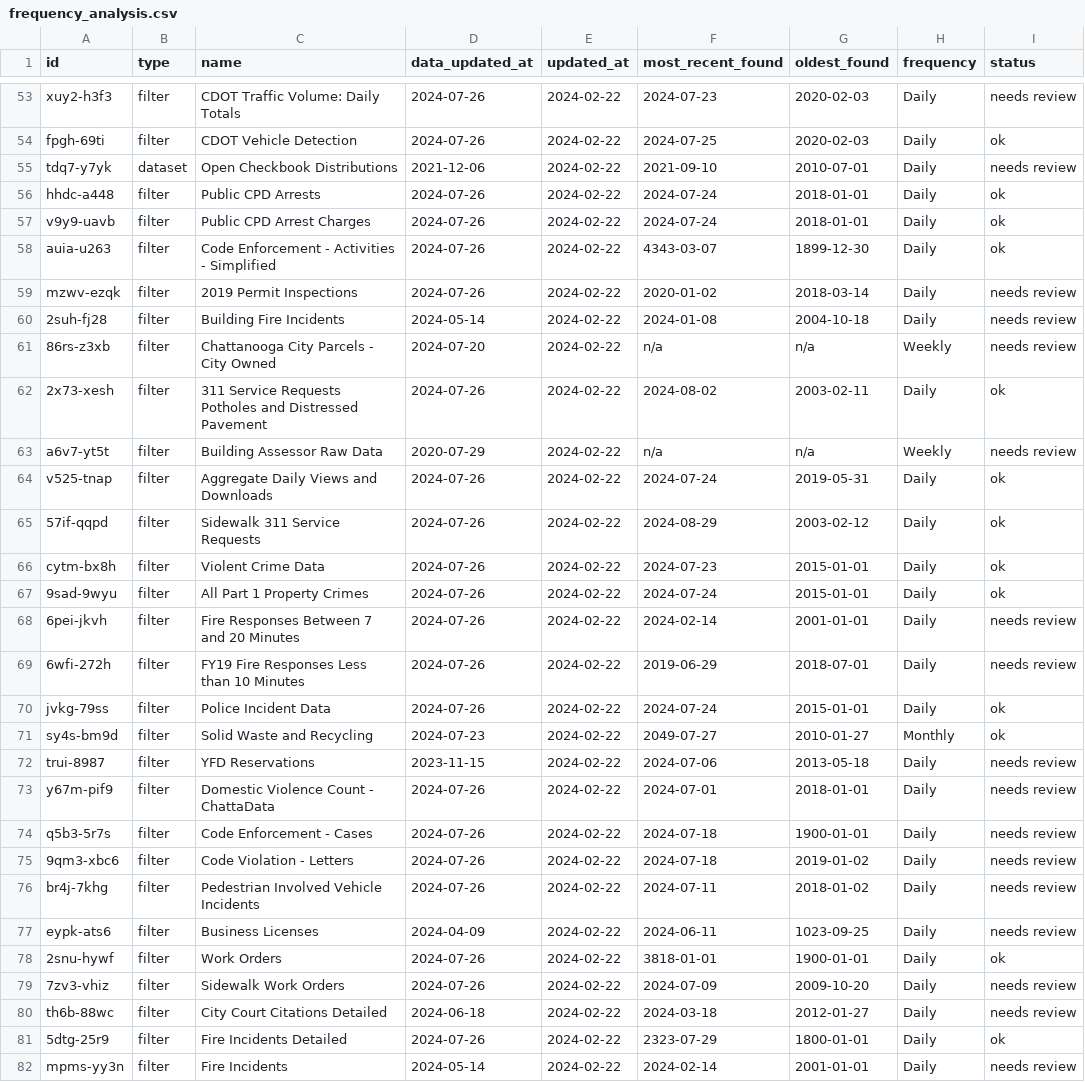
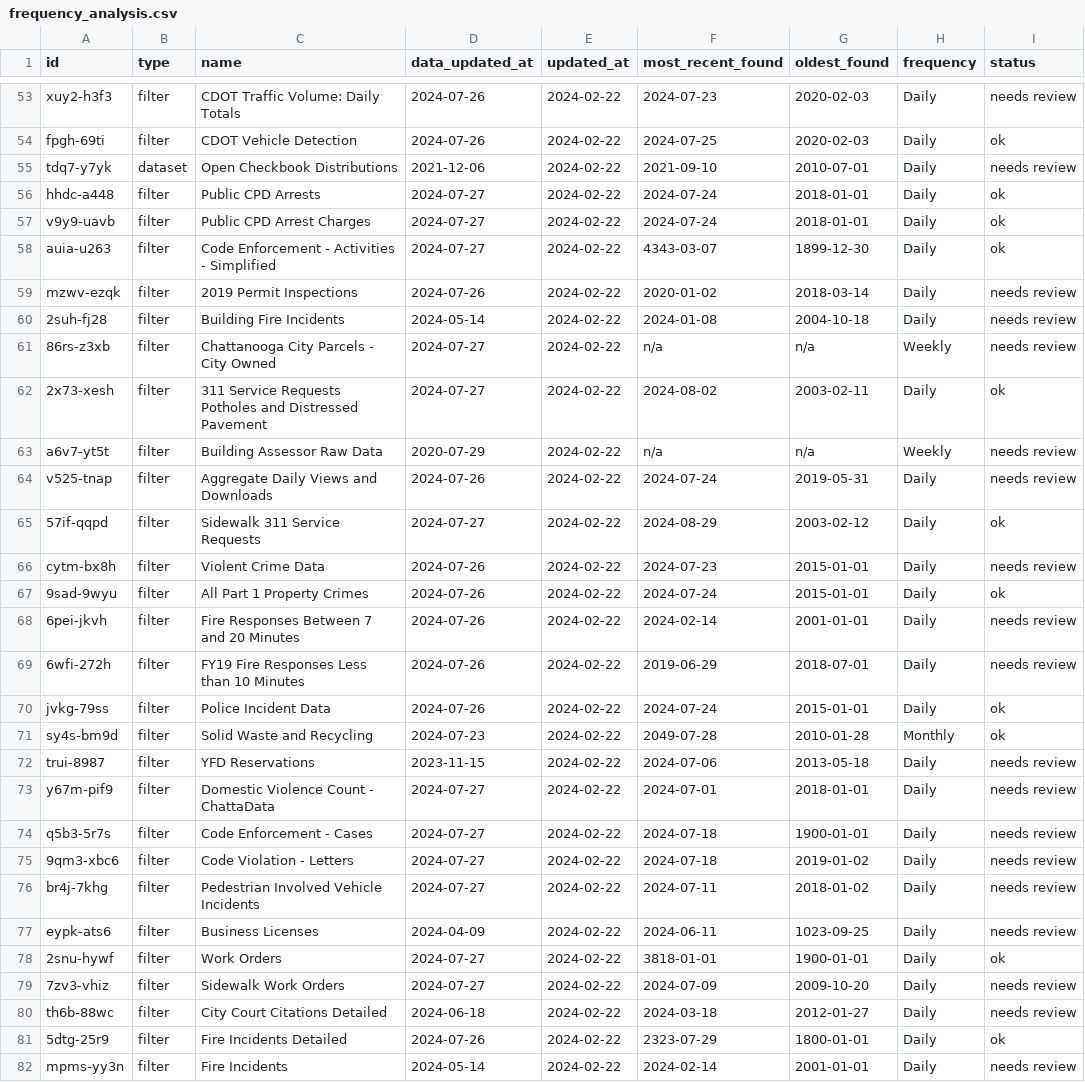
Before and after one commit to officeofperformancemanagement/socrata-qa-scripts, a CSV file: results/frequency_analysis.csv, drawn as a sheet; only a part is shown, gaps mark what is left out; the diff covers the shown part only; the diff names each change by its address in the sheet, - before the commit and + after, or states it on an @@ line.

```diff
--- a/results/frequency_analysis.csv
+++ b/results/frequency_analysis.csv
-D56:D58 (data_updated_at): 2024-07-26
+D56:D58 (data_updated_at): 2024-07-27
-D61 (data_updated_at): 2024-07-20
+D61 (data_updated_at): 2024-07-27
-D62 (data_updated_at): 2024-07-26
+D62 (data_updated_at): 2024-07-27
-I64 (status): ok
+I64 (status): needs review
-D65 (data_updated_at): 2024-07-26
+D65 (data_updated_at): 2024-07-27
-I66 (status): ok
+I66 (status): needs review
-F71 (most_recent_found): 2049-07-27
+F71 (most_recent_found): 2049-07-28
-G71 (oldest_found): 2010-01-27
+G71 (oldest_found): 2010-01-28
-D73:D76 (data_updated_at): 2024-07-26
+D73:D76 (data_updated_at): 2024-07-27
-D78:D79 (data_updated_at): 2024-07-26
+D78:D79 (data_updated_at): 2024-07-27
```
Also changed, not shown: 25 edited cells elsewhere in this file.
